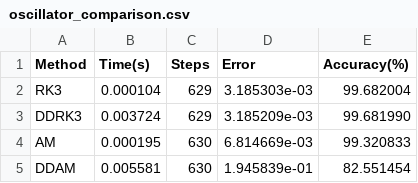
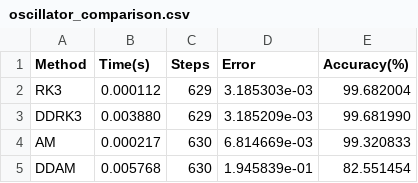
Before and after one commit to Sapana-Micro-Software/ddrkam, a CSV file: oscillator_comparison.csv, drawn as a sheet.

```diff
--- a/oscillator_comparison.csv
+++ b/oscillator_comparison.csv
@@ -1,5 +1,5 @@
 Method,Time(s),Steps,Error,Accuracy(%)
-RK3,0.000104,629,3.185303e-03,99.682004
-DDRK3,0.003724,629,3.185209e-03,99.681990
-AM,0.000195,630,6.814669e-03,99.320833
-DDAM,0.005581,630,1.945839e-01,82.551454
+RK3,0.000112,629,3.185303e-03,99.682004
+DDRK3,0.003880,629,3.185209e-03,99.681990
+AM,0.000217,630,6.814669e-03,99.320833
+DDAM,0.005768,630,1.945839e-01,82.551454
```
Also changed, not shown: exponential_comparison.csv, 3 other files.
